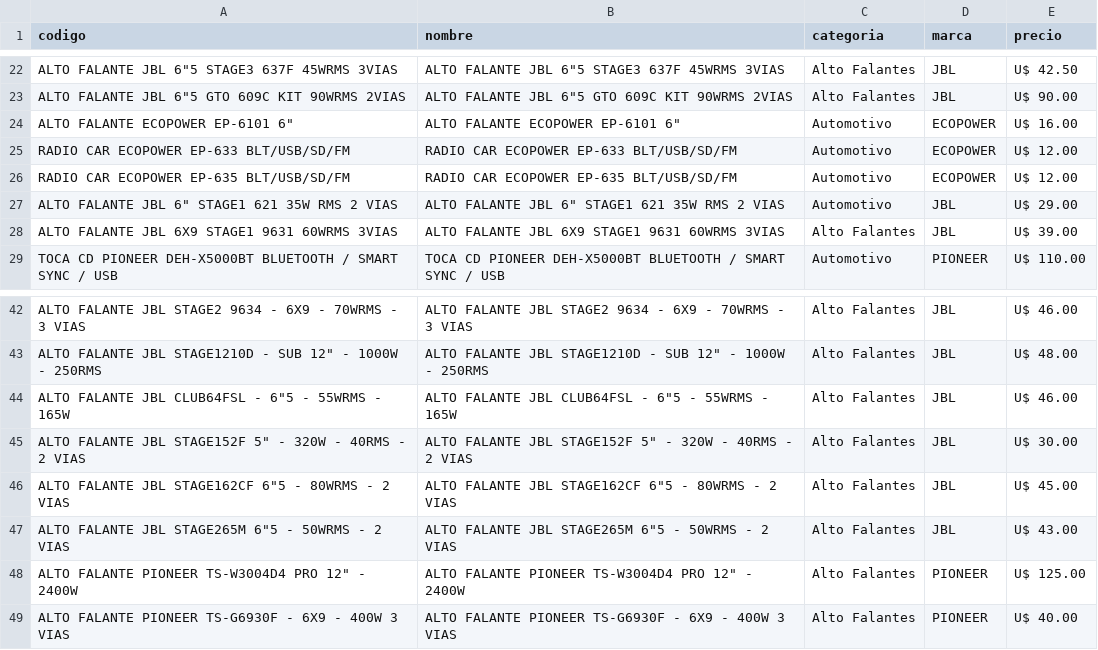
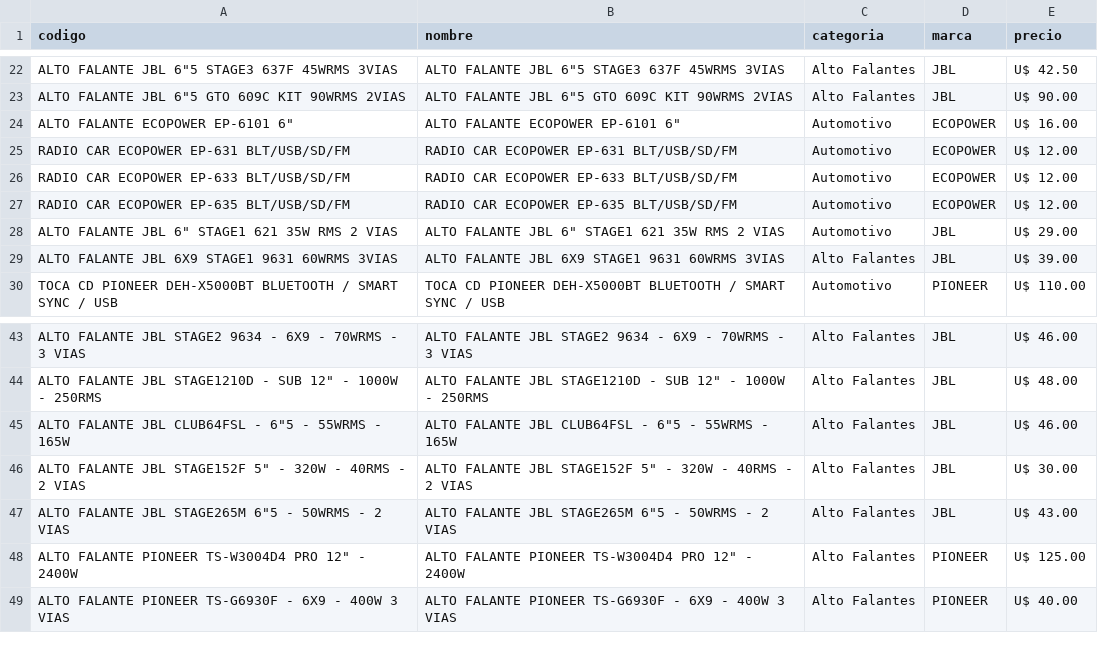
Before and after one commit to Gabrieluz1985/monitor-tcheloco, a CSV file: productos_tche_anterior.csv, drawn as a sheet; only a part is shown, gaps mark what is left out; removed rows and columns are numbered as before the commit, all else as after; the diff names each change by its address in the sheet, - before the commit and + after, or states it on an @@ line.

```diff
--- a/productos_tche_anterior.csv
+++ b/productos_tche_anterior.csv
+row 25: RADIO CAR ECOPOWER EP-631 BLT/USB/SD/FM | RADIO CAR ECOPOWER EP-631 BLT/USB/SD/FM | Automotivo | ECOPOWER | U$ 12.00
-row 46: ALTO FALANTE JBL STAGE162CF 6"5 - 80WRMS - 2 VIAS | ALTO FALANTE JBL STAGE162CF 6"5 - 80WRMS - 2 VIAS | Alto Falantes | JBL | U$ 45.00
```
